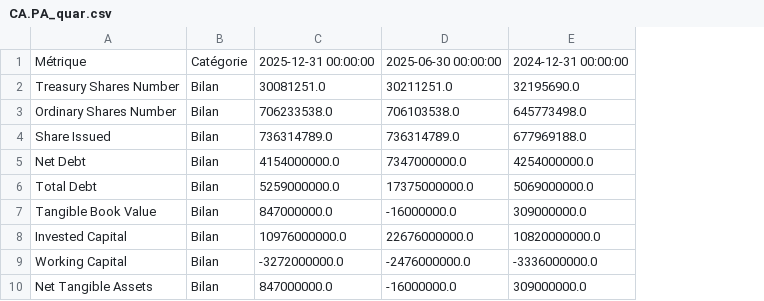
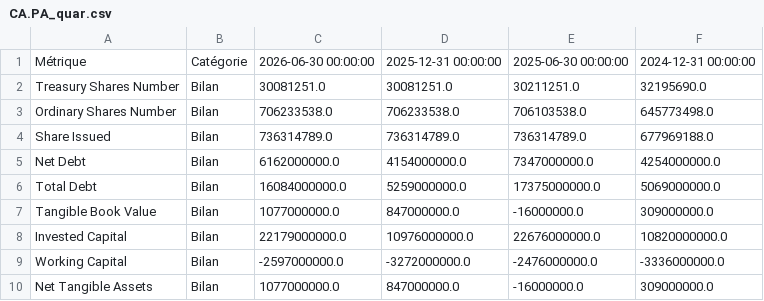
Before and after one commit to thomashossen/cgp-optimizer, a CSV file: historique/CA.PA_quar.csv, drawn as a sheet; only a part is shown; the diff names each change by its address in the sheet, - before the commit and + after, or states it on an @@ line.

```diff
--- a/historique/CA.PA_quar.csv
+++ b/historique/CA.PA_quar.csv
+column C, rows 1-10: 2026-06-30 00:00:00 | 30081251.0 | 706233538.0 | 736314789.0 | 6162000000.0 | 16084000000.0 | 1077000000.0 | 22179000000.0 | -2597000000.0 | 1077000000.0
```
Also changed, not shown: historique/DSY.PA_quar.csv, historique/RI.PA_cours.csv, 42 other files.
